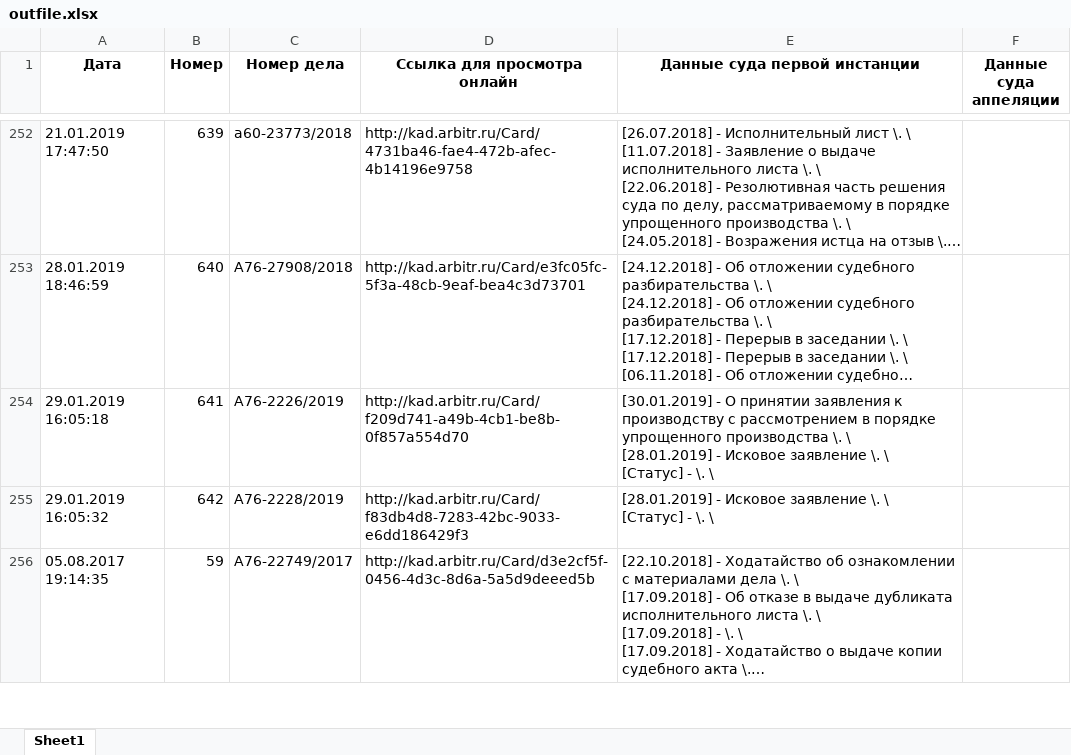
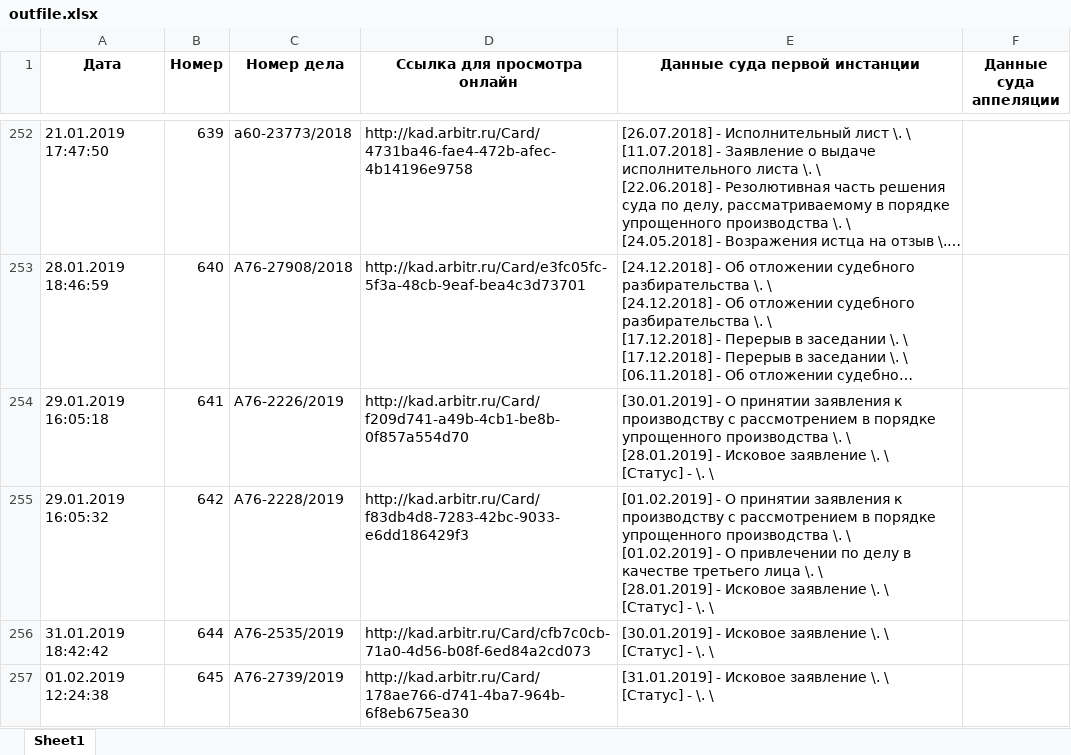
Before and after one commit to jekeam/parser_kadarbit, an Excel workbook: outfile.xlsx, sheet Sheet1, drawn as a sheet; only a part is shown, gaps mark what is left out; the shorter side is filled out with more unchanged rows; long unchanged cells end in …; values as stored, in another font and other column widths than the file's, no borders; ↵ is a line break in a cell; the diff covers the shown part only; the diff names each change by its address in the sheet, - before the commit and + after, or states it on an @@ line.

```diff
--- a/outfile.xlsx (sheet Sheet1)
+++ b/outfile.xlsx (sheet Sheet1)
-E255 (Данные суда первой инстанции): [28.01.2019] -…
+E255 (Данные суда первой инстанции): [01.02.2019] - О принятии заявления к производству с рассмотрением в порядке упрощенного производства \. \ ↵ [01.02.2019] - О привлечении по делу в качестве третьего лица \. \ ↵ [28.01.2019] -…
+row 256: 31.01.2019 18:42:42 | 644 | А76-2535/2019 | http://kad.arbitr.ru/Card/cfb7c0cb-71a0-4d56-b08f-6ed84a2cd073 | [30.01.2019] - Исковое заявление \. \ ↵ [Статус] - \. \
+row 257: 01.02.2019 12:24:38 | 645 | А76-2739/2019 | http://kad.arbitr.ru/Card/178ae766-d741-4ba7-964b-6f8eb675ea30 | [31.01.2019] - Исковое заявление \. \ ↵ [Статус] - \. \
```
Also changed, not shown: 2 added rows and 10 edited cells elsewhere in this sheet, 3 other files.
